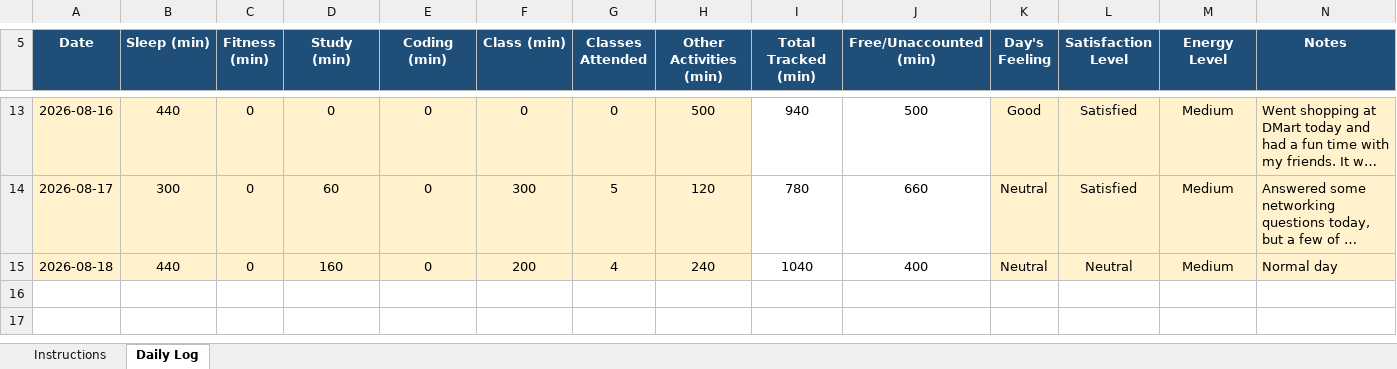
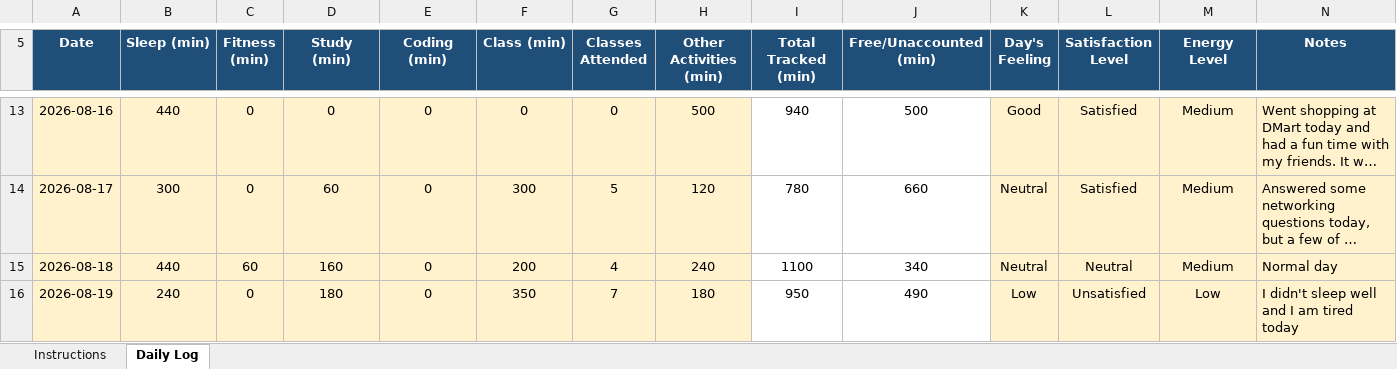
Before and after one commit to Aman911kumar/MY-DATA-CAP776-12600821, an Excel workbook: my_daily_data.xlsx, sheet Daily Log, drawn as a sheet; only a part is shown, gaps mark what is left out; long unchanged cells end in …; values as stored, in another font and other column widths than the file's, no borders; conditional formats not drawn; the diff names each change by its address in the sheet, - before the commit and + after, or states it on an @@ line.

Commit message:
10th day

```diff
--- a/my_daily_data.xlsx (sheet Daily Log)
+++ b/my_daily_data.xlsx (sheet Daily Log)
-C15 (Fitness (min)): 0
+C15 (Fitness (min)): 60
-I15 (Total Tracked (min)): 1040
+I15 (Total Tracked (min)): 1100
-J15 (Free/Unaccounted (min)): 400
+J15 (Free/Unaccounted (min)): 340
+row 16: 2026-08-19 | 240 | 0 | 180 | 0 | 350 | 7 | 180 | 950 | 490 | Low | Unsatisfied | Low | I didn't sleep well and I am tired today
```
